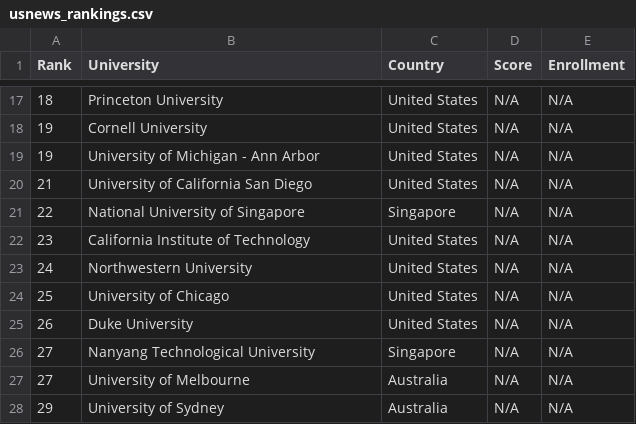
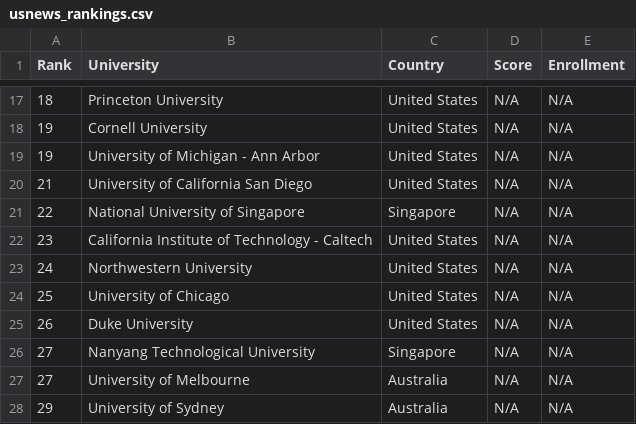
Before and after one commit to mmostagirbhuiyan/university-ranking-aggregator, a CSV file: frontend/public/data/usnews_rankings.csv, drawn as a sheet; only a part is shown, gaps mark what is left out.

Commit message:
Update usnews_rankings.csv

```diff
--- a/frontend/public/data/usnews_rankings.csv
+++ b/frontend/public/data/usnews_rankings.csv
@@ -21,3 +21,3 @@ Rank,University,Country,Score,Enrollment
 22,National University of Singapore,Singapore,N/A,N/A
-23,California Institute of Technology,United States,N/A,N/A
+23,California Institute of Technology - Caltech,United States,N/A,N/A
 24,Northwestern University,United States,N/A,N/A
```
